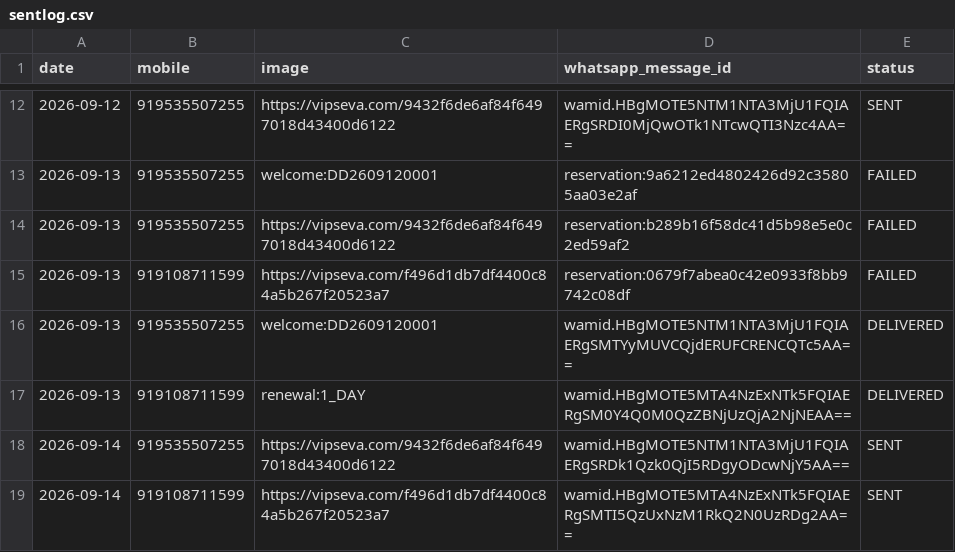
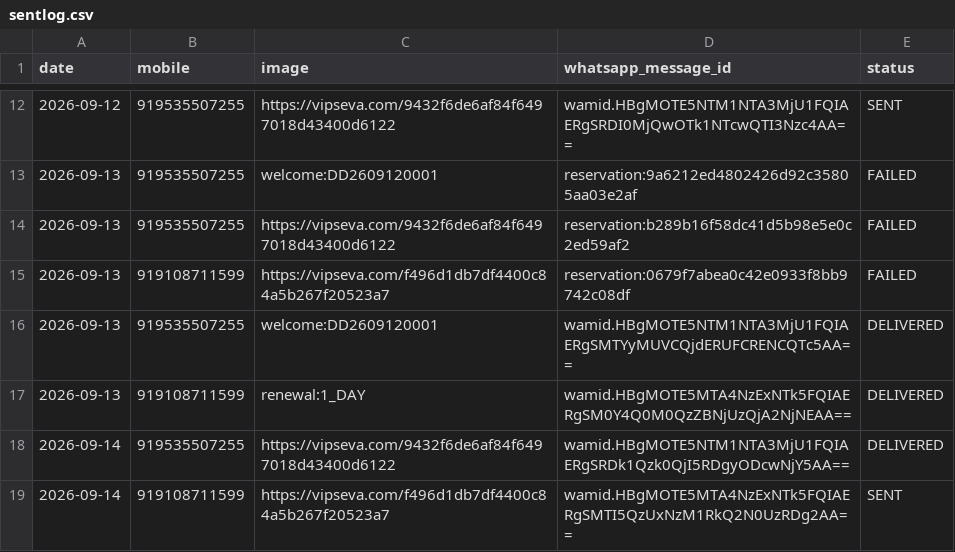
Before and after one commit to mishnit/daily-darshan, a CSV file: csv/sentlog.csv, drawn as a sheet; only a part is shown, gaps mark what is left out.

```diff
--- a/csv/sentlog.csv
+++ b/csv/sentlog.csv
@@ -17,3 +17,3 @@ date,mobile,image,whatsapp_message_id,status
 2026-09-13,919108711599,renewal:1_DAY,wamid.HBgMOTE5MTA4NzExNTk5FQIAERgSM0Y4Q0M0QzZBNjUzQjA2NjNEAA==,DELIVERED
-2026-09-14,919535507255,https://vipseva.com/9432f6de6af84f6497018d43400d6122,wamid.HBgMOTE5NTM1NTA3MjU1FQIAERgSRDk1Qzk0QjI5RDgyODcwNjY5AA==,SENT
+2026-09-14,919535507255,https://vipseva.com/9432f6de6af84f6497018d43400d6122,wamid.HBgMOTE5NTM1NTA3MjU1FQIAERgSRDk1Qzk0QjI5RDgyODcwNjY5AA==,DELIVERED
 2026-09-14,919108711599,https://vipseva.com/f496d1db7df4400c84a5b267f20523a7,wamid.HBgMOTE5MTA4NzExNTk5FQIAERgSMTI5QzUxNzM1RkQ2N0UzRDg2AA==,SENT
```
Also changed, not shown: csv/message_statuses.csv.
